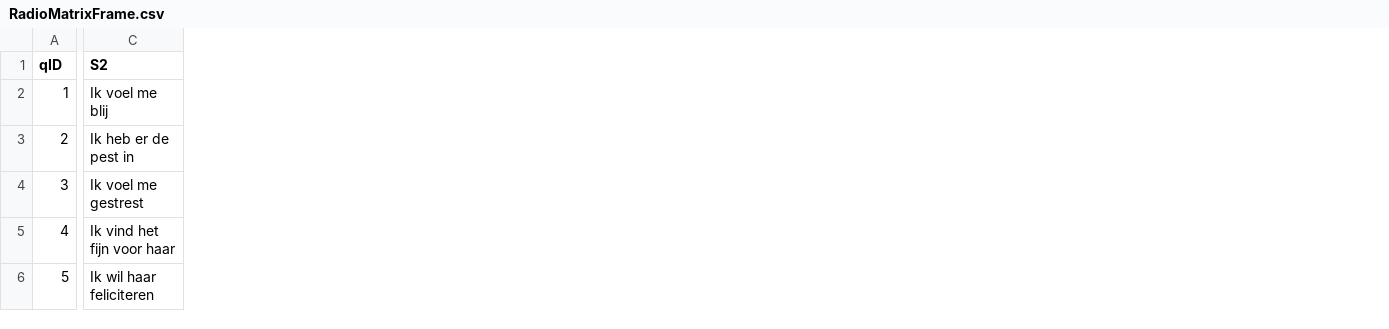
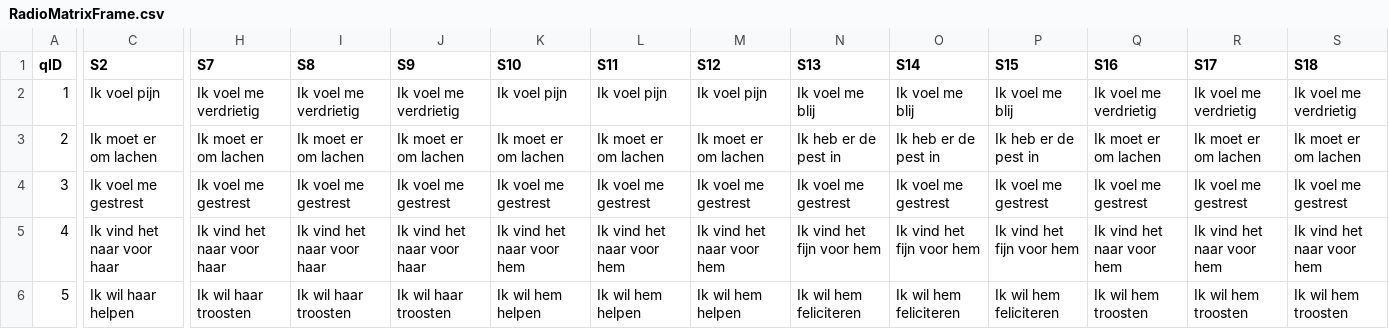
Before and after one commit to sodascience/empathy-viz, a CSV file: data/RadioMatrixFrame.csv, drawn as a sheet; only a part is shown, gaps mark what is left out; the diff covers the shown part only; the diff names each change by its address in the sheet, - before the commit and + after, or states it on an @@ line.

```diff
--- a/data/RadioMatrixFrame.csv
+++ b/data/RadioMatrixFrame.csv
+column H (S7), rows 2-6: Ik voel me verdrietig | Ik moet er om lachen | Ik voel me gestrest | Ik vind het naar voor haar | Ik wil haar troosten
+column I (S8), rows 2-6: Ik voel me verdrietig | Ik moet er om lachen | Ik voel me gestrest | Ik vind het naar voor haar | Ik wil haar troosten
+column J (S9), rows 2-6: Ik voel me verdrietig | Ik moet er om lachen | Ik voel me gestrest | Ik vind het naar voor haar | Ik wil haar troosten
+column K (S10), rows 2-6: Ik voel pijn | Ik moet er om lachen | Ik voel me gestrest | Ik vind het naar voor hem | Ik wil hem helpen
+column L (S11), rows 2-6: Ik voel pijn | Ik moet er om lachen | Ik voel me gestrest | Ik vind het naar voor hem | Ik wil hem helpen
+column M (S12), rows 2-6: Ik voel pijn | Ik moet er om lachen | Ik voel me gestrest | Ik vind het naar voor hem | Ik wil hem helpen
+column N (S13), rows 2-6: Ik voel me blij | Ik heb er de pest in | Ik voel me gestrest | Ik vind het fijn voor hem | Ik wil hem feliciteren
+column O (S14), rows 2-6: Ik voel me blij | Ik heb er de pest in | Ik voel me gestrest | Ik vind het fijn voor hem | Ik wil hem feliciteren
+column P (S15), rows 2-6: Ik voel me blij | Ik heb er de pest in | Ik voel me gestrest | Ik vind het fijn voor hem | Ik wil hem feliciteren
+column Q (S16), rows 2-6: Ik voel me verdrietig | Ik moet er om lachen | Ik voel me gestrest | Ik vind het naar voor hem | Ik wil hem troosten
+column R (S17), rows 2-6: Ik voel me verdrietig | Ik moet er om lachen | Ik voel me gestrest | Ik vind het naar voor hem | Ik wil hem troosten
+column S (S18), rows 2-6: Ik voel me verdrietig | Ik moet er om lachen | Ik voel me gestrest | Ik vind het naar voor hem | Ik wil hem troosten
-C2 (S2): Ik voel me blij
+C2 (S2): Ik voel pijn
-C3 (S2): Ik heb er de pest in
+C3 (S2): Ik moet er om lachen
-C5 (S2): Ik vind het fijn voor haar
+C5 (S2): Ik vind het naar voor haar
-C6 (S2): Ik wil haar feliciteren
+C6 (S2): Ik wil haar helpen
```
Also changed, not shown: 12 edited cells elsewhere in this file, data/vignettes.csv, 2 other files.
